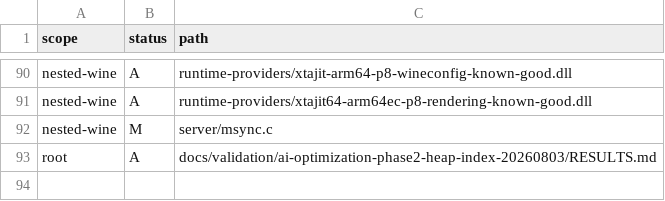
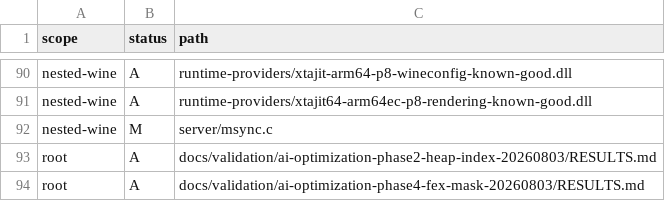
Before and after one commit to aaf2tbz/VKMT, a TSV file: docs/validation/ai-optimization-final-p8-20260803/changed-files.tsv, drawn as a sheet; only a part is shown, gaps mark what is left out.

Commit message:
perf: record Phase 4 FEX candidate audit

```diff
--- a/docs/validation/ai-optimization-final-p8-20260803/changed-files.tsv
+++ b/docs/validation/ai-optimization-final-p8-20260803/changed-files.tsv
@@ -93 +93,2 @@ nested-wine	M	server/msync.c
 root	A	docs/validation/ai-optimization-phase2-heap-index-20260803/RESULTS.md
+root	A	docs/validation/ai-optimization-phase4-fex-mask-20260803/RESULTS.md
```
Also changed, not shown: 5 other files.
